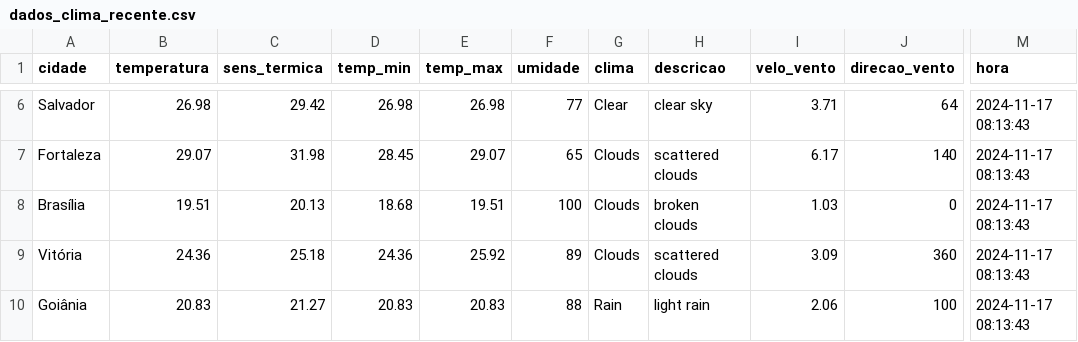
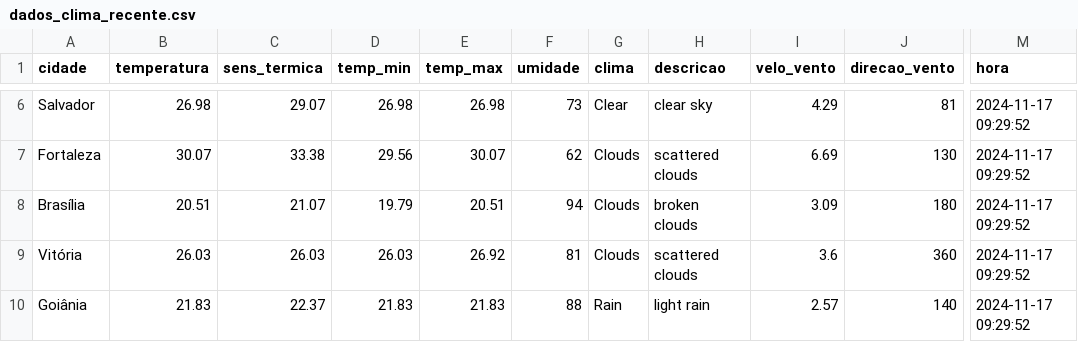
Before and after one commit to ThFenrir/integradorClimaDados, a CSV file: dados_clima_recente.csv, drawn as a sheet; only a part is shown, gaps mark what is left out; the diff covers the shown part only; the diff names each change by its address in the sheet, - before the commit and + after, or states it on an @@ line.

```diff
--- a/dados_clima_recente.csv
+++ b/dados_clima_recente.csv
-C6 (sens_termica): 29.42
+C6 (sens_termica): 29.07
-F6 (umidade): 77
+F6 (umidade): 73
-I6 (velo_vento): 3.71
+I6 (velo_vento): 4.29
-J6 (direcao_vento): 64
+J6 (direcao_vento): 81
-M6:M10 (hora): 2024-11-17 08:13:43
+M6:M10 (hora): 2024-11-17 09:29:52
-B7 (temperatura): 29.07
+B7 (temperatura): 30.07
-C7 (sens_termica): 31.98
+C7 (sens_termica): 33.38
-D7 (temp_min): 28.45
+D7 (temp_min): 29.56
-E7 (temp_max): 29.07
+E7 (temp_max): 30.07
-F7 (umidade): 65
+F7 (umidade): 62
-I7 (velo_vento): 6.17
+I7 (velo_vento): 6.69
-J7 (direcao_vento): 140
+J7 (direcao_vento): 130
-B8 (temperatura): 19.51
+B8 (temperatura): 20.51
-C8 (sens_termica): 20.13
+C8 (sens_termica): 21.07
-D8 (temp_min): 18.68
+D8 (temp_min): 19.79
-E8 (temp_max): 19.51
+E8 (temp_max): 20.51
-F8 (umidade): 100
+F8 (umidade): 94
-I8 (velo_vento): 1.03
+I8 (velo_vento): 3.09
-J8 (direcao_vento): 0
+J8 (direcao_vento): 180
-B9 (temperatura): 24.36
+B9 (temperatura): 26.03
-C9 (sens_termica): 25.18
+C9 (sens_termica): 26.03
-D9 (temp_min): 24.36
+D9 (temp_min): 26.03
-E9 (temp_max): 25.92
+E9 (temp_max): 26.92
-F9 (umidade): 89
+F9 (umidade): 81
-I9 (velo_vento): 3.09
+I9 (velo_vento): 3.6
-B10 (temperatura): 20.83
+B10 (temperatura): 21.83
-C10 (sens_termica): 21.27
+C10 (sens_termica): 22.37
-D10 (temp_min): 20.83
+D10 (temp_min): 21.83
-E10 (temp_max): 20.83
+E10 (temp_max): 21.83
-I10 (velo_vento): 2.06
+I10 (velo_vento): 2.57
-J10 (direcao_vento): 100
+J10 (direcao_vento): 140
```
Also changed, not shown: 159 edited cells elsewhere in this file.
